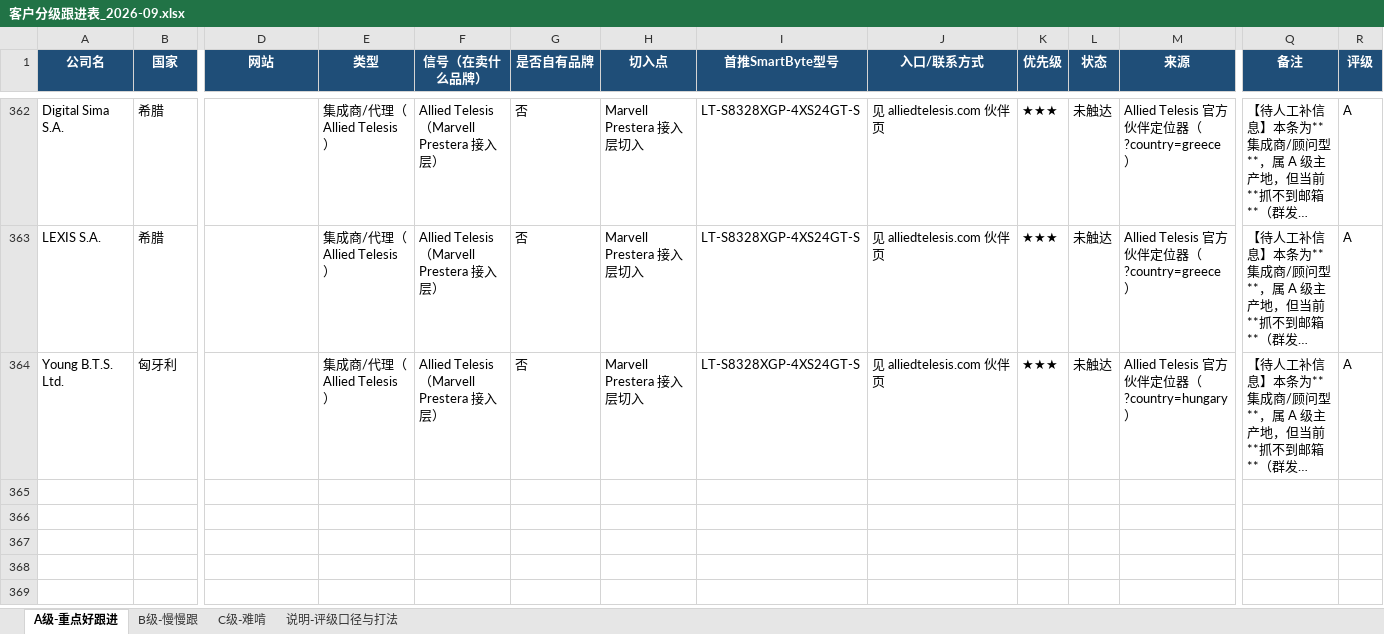
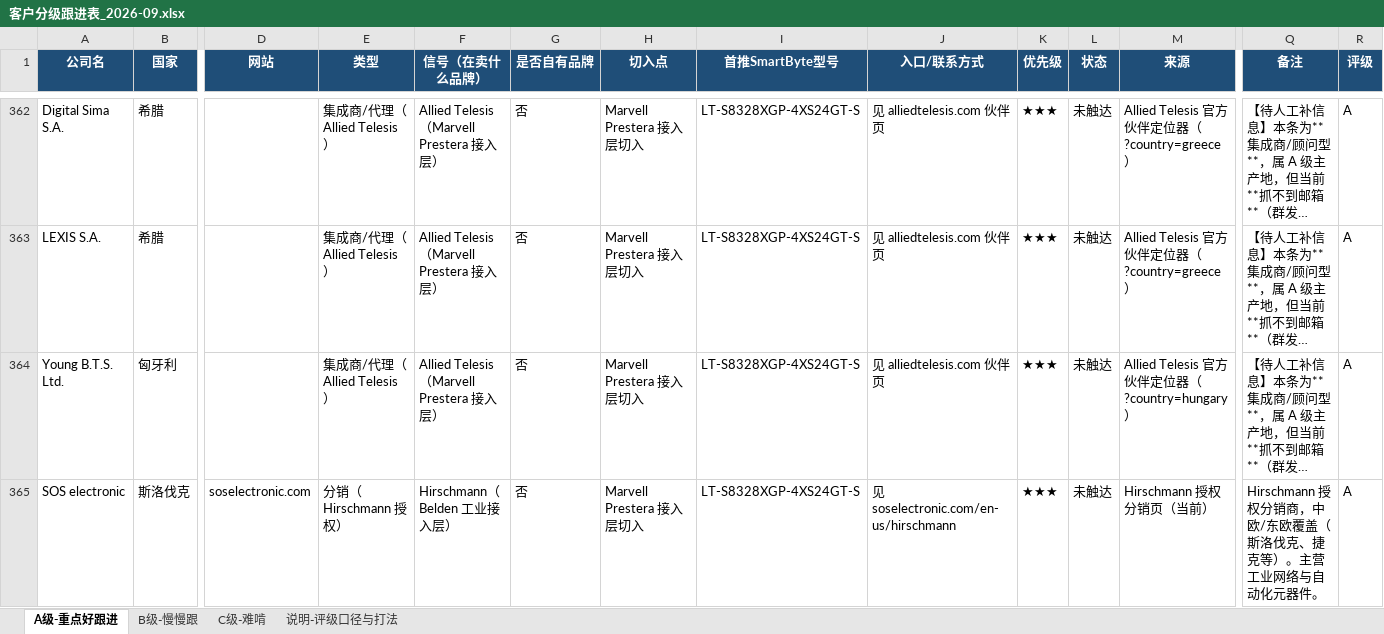
Before and after one commit to SimonSaga-202306/mikrotik-info, an Excel workbook: 客户分级跟进表_2026-09.xlsx, sheet A级-重点好跟进, drawn as a sheet; only a part is shown, gaps mark what is left out; long unchanged cells end in …; values as stored, in another font and other column widths than the file's, no borders; rows hold the shown columns only; the diff names each change by its address in the sheet, - before the commit and + after, or states it on an @@ line.

Commit message:
Finish Allied Telesis sweep; open Belden channel; A 356 -> 364
The remaining Allied Telesis countries yielded eight accounts across
Norway, Finland, Portugal, Greece and Hungary. Denmark and Ireland hold
nothing usable - Atea and Bechtle respectively, both too large.

Ten smaller European countries are deliberately left unmined. At zero
to two usable accounts each they are not worth the effort unless asked.

Teleste in Finland is flagged: it makes access network equipment
itself, so it may be a competitor rather than a buyer.

Extreme Networks is recorded as a dead end. Its partner locator
renders entirely in JavaScript and returns only badge descriptions,
with no partner list in either the HTML or search results.

Belden opened instead, adding two distributors carrying Hirschmann.
belden.com/find-a-distributor is the next thing to try.

Co-authored-by: arena-agent <297053741+arena-agent@users.noreply.github.com>

```diff
--- a/客户分级跟进表_2026-09.xlsx (sheet A级-重点好跟进)
+++ b/客户分级跟进表_2026-09.xlsx (sheet A级-重点好跟进)
+row 365: SOS electronic | 斯洛伐克 | soselectronic.com | 分销（Hirschmann 授权） | Hirschmann（Belden 工业接入层） | 否 | Marvell Prestera 接入层切入 | LT-S8328XGP-4XS24GT-S | 见 soselectronic.com/en-us/hirschmann | ★★★ | 未触达 | Hirschmann 授权分销页（当前） | Hirschmann 授权分销商，中欧/东欧覆盖（斯洛伐克、捷克等）。主营工业网络与自动化元器件。 | A
```
Also changed, not shown: MikroTik_vs_SmartByte_替代对照表.xlsx, 5 other files.
